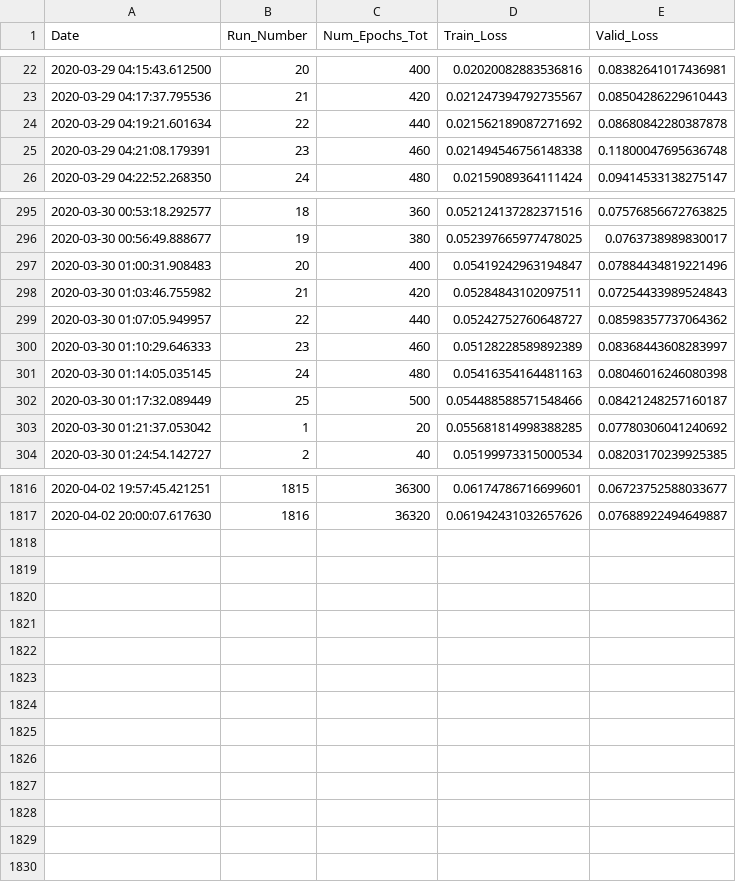
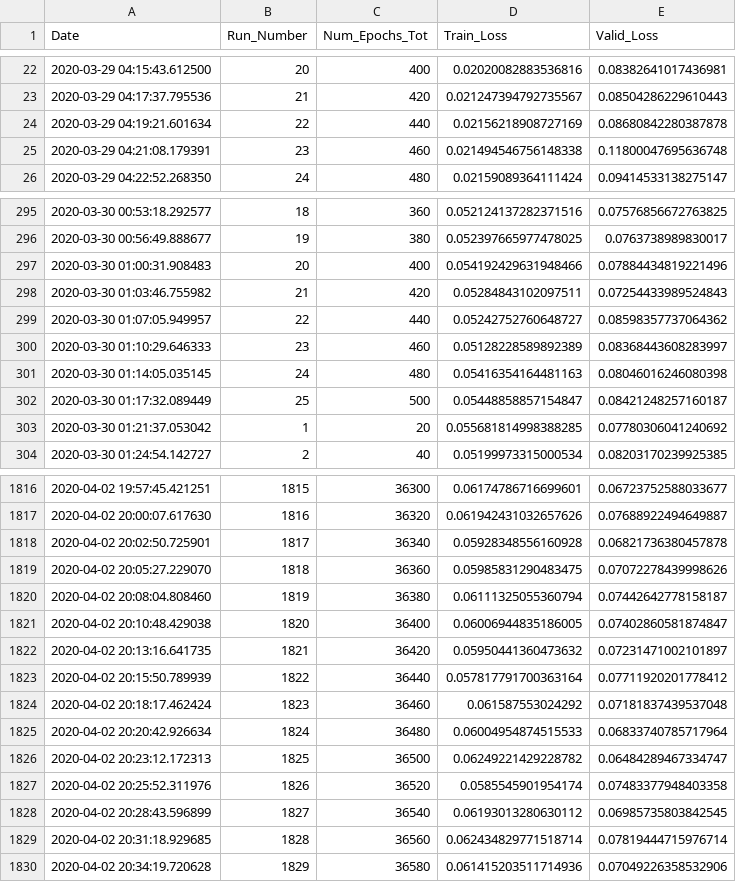
Before and after one commit to rashmi-raviprasad/springboard, a CSV file: faces_capstone2/train_log.csv, drawn as a sheet; only a part is shown, gaps mark what is left out; the diff covers the shown part only.

Commit message:
trained_36560_of_141520_epochs

```diff
--- a/faces_capstone2/train_log.csv
+++ b/faces_capstone2/train_log.csv
@@ -23,3 +23,3 @@ Date,Run_Number,Num_Epochs_Tot,Train_Loss,Valid_Loss
 2020-03-29 04:17:37.795536,21,420,0.021247394792735567,0.08504286229610443
-2020-03-29 04:19:21.601634,22,440,0.021562189087271692,0.08680842280387878
+2020-03-29 04:19:21.601634,22,440,0.02156218908727169,0.08680842280387878
 2020-03-29 04:21:08.179391,23,460,0.021494546756148338,0.11800047695636748
@@ -296,3 +296,3 @@ Date,Run_Number,Num_Epochs_Tot,Train_Loss,Valid_Loss
 2020-03-30 00:56:49.888677,19,380,0.052397665977478025,0.0763738989830017
-2020-03-30 01:00:31.908483,20,400,0.05419242963194847,0.07884434819221496
+2020-03-30 01:00:31.908483,20,400,0.054192429631948466,0.07884434819221496
 2020-03-30 01:03:46.755982,21,420,0.05284843102097511,0.07254433989524843
@@ -301,3 +301,3 @@ Date,Run_Number,Num_Epochs_Tot,Train_Loss,Valid_Loss
 2020-03-30 01:14:05.035145,24,480,0.05416354164481163,0.08046016246080398
-2020-03-30 01:17:32.089449,25,500,0.054488588571548466,0.08421248257160187
+2020-03-30 01:17:32.089449,25,500,0.05448858857154847,0.08421248257160187
 2020-03-30 01:21:37.053042,1,20,0.055681814998388285,0.07780306041240692
@@ -1817 +1817,14 @@ Date,Run_Number,Num_Epochs_Tot,Train_Loss,Valid_Loss
 2020-04-02 20:00:07.617630,1816,36320,0.061942431032657626,0.07688922494649887
+2020-04-02 20:02:50.725901,1817,36340,0.05928348556160928,0.06821736380457878
+2020-04-02 20:05:27.229070,1818,36360,0.05985831290483475,0.07072278439998626
+2020-04-02 20:08:04.808460,1819,36380,0.06111325055360794,0.07442642778158187
+2020-04-02 20:10:48.429038,1820,36400,0.06006944835186005,0.07402860581874847
+2020-04-02 20:13:16.641735,1821,36420,0.05950441360473632,0.07231471002101897
+2020-04-02 20:15:50.789939,1822,36440,0.057817791700363164,0.07711920201778412
+2020-04-02 20:18:17.462424,1823,36460,0.061587553024292,0.07181837439537048
+2020-04-02 20:20:42.926634,1824,36480,0.06004954874515533,0.06833740785717964
+2020-04-02 20:23:12.172313,1825,36500,0.06249221429228782,0.06484289467334747
+2020-04-02 20:25:52.311976,1826,36520,0.0585545901954174,0.07483377948403358
+2020-04-02 20:28:43.596899,1827,36540,0.06193013280630112,0.06985735803842545
+2020-04-02 20:31:18.929685,1828,36560,0.062434829771518714,0.07819444715976714
+2020-04-02 20:34:19.720628,1829,36580,0.061415203511714936,0.07049226358532906
```
Also changed, not shown: 43 edited cells elsewhere in this file, 2 other files.
